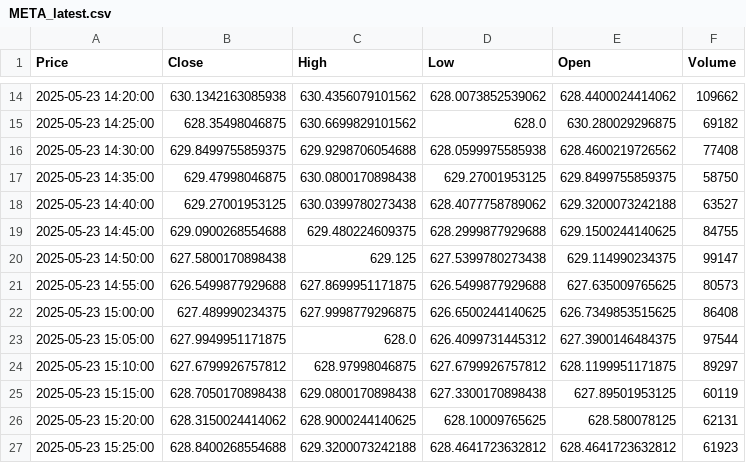
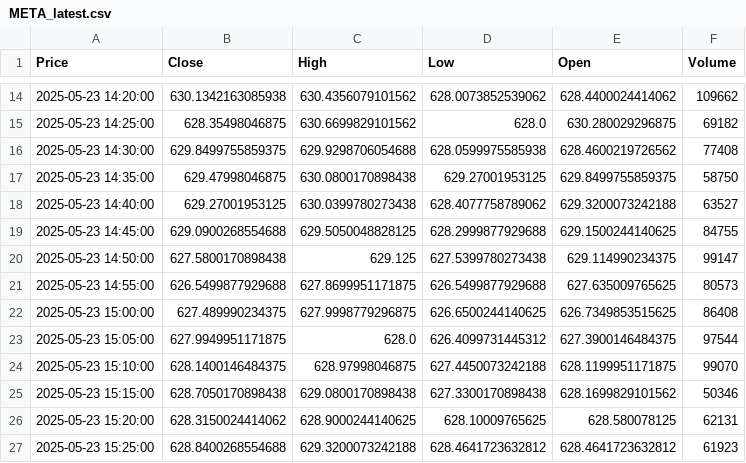
Before and after one commit to Sinc3today/options-signal-bot, a CSV file: data/history/META_latest.csv, drawn as a sheet; only a part is shown, gaps mark what is left out; the diff names each change by its address in the sheet, - before the commit and + after, or states it on an @@ line.

```diff
--- a/data/history/META_latest.csv
+++ b/data/history/META_latest.csv
-C19 (High): 629.480224609375
+C19 (High): 629.5050048828125
-B24 (Close): 627.6799926757812
+B24 (Close): 628.1400146484375
-D24 (Low): 627.6799926757812
+D24 (Low): 627.4450073242188
-F24 (Volume): 89297
+F24 (Volume): 99070
-E25 (Open): 627.89501953125
+E25 (Open): 628.1699829101562
-F25 (Volume): 60119
+F25 (Volume): 50346
```
Also changed, not shown: data/history/TSLA_latest.csv, output/logs/pending_entries.csv, 10 other files.
